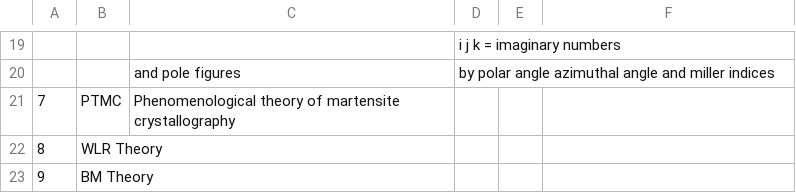
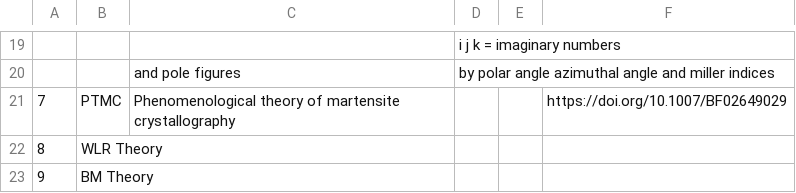
Before and after one commit to anilkunwar/martensitic_alloys, a CSV file: ptmc_glossary.csv, drawn as a sheet; only a part is shown, gaps mark what is left out; the diff names each change by its address in the sheet, - before the commit and + after, or states it on an @@ line.

Commit message:
Update ptmc_glossary.csv

```diff
--- a/ptmc_glossary.csv
+++ b/ptmc_glossary.csv
-F21: (empty)
+F21: https://doi.org/10.1007/BF02649029
```
